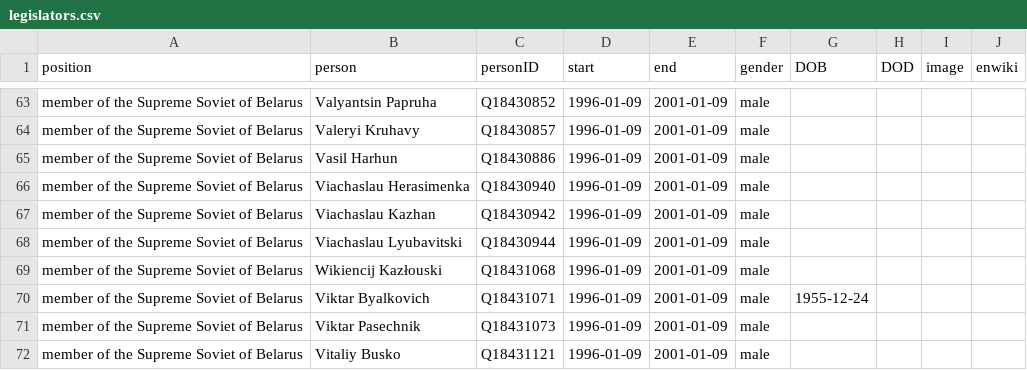
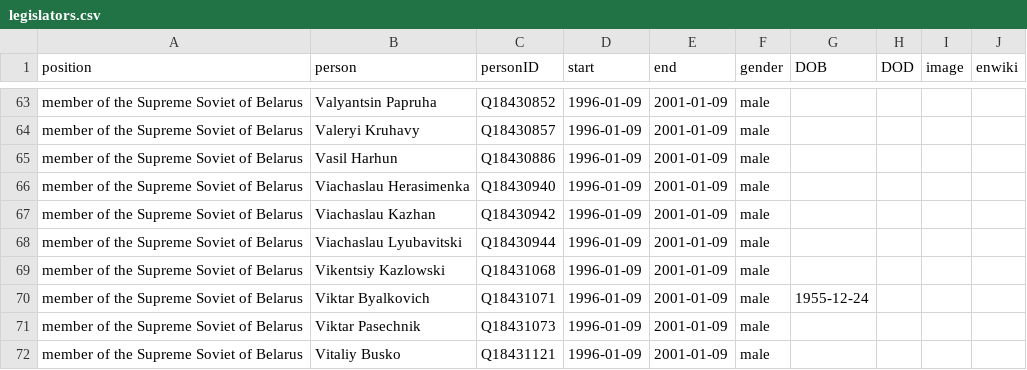
Before and after one commit to every-politician-scrapers/belarus-ministers, a CSV file: html/legislators.csv, drawn as a sheet; only a part is shown, gaps mark what is left out.

Commit message:
PCB update

```diff
--- a/html/legislators.csv
+++ b/html/legislators.csv
@@ -68,3 +68,3 @@ member of the Supreme Soviet of Belarus,Viachaslau Kazhan,Q18430942,1996-01-09,2
 member of the Supreme Soviet of Belarus,Viachaslau Lyubavitski,Q18430944,1996-01-09,2001-01-09,male,,,,
-member of the Supreme Soviet of Belarus,Wikiencij Kazłouski,Q18431068,1996-01-09,2001-01-09,male,,,,
+member of the Supreme Soviet of Belarus,Vikentsiy Kazlowski,Q18431068,1996-01-09,2001-01-09,male,,,,
 member of the Supreme Soviet of Belarus,Viktar Byalkovich,Q18431071,1996-01-09,2001-01-09,male,1955-12-24,,,
```
